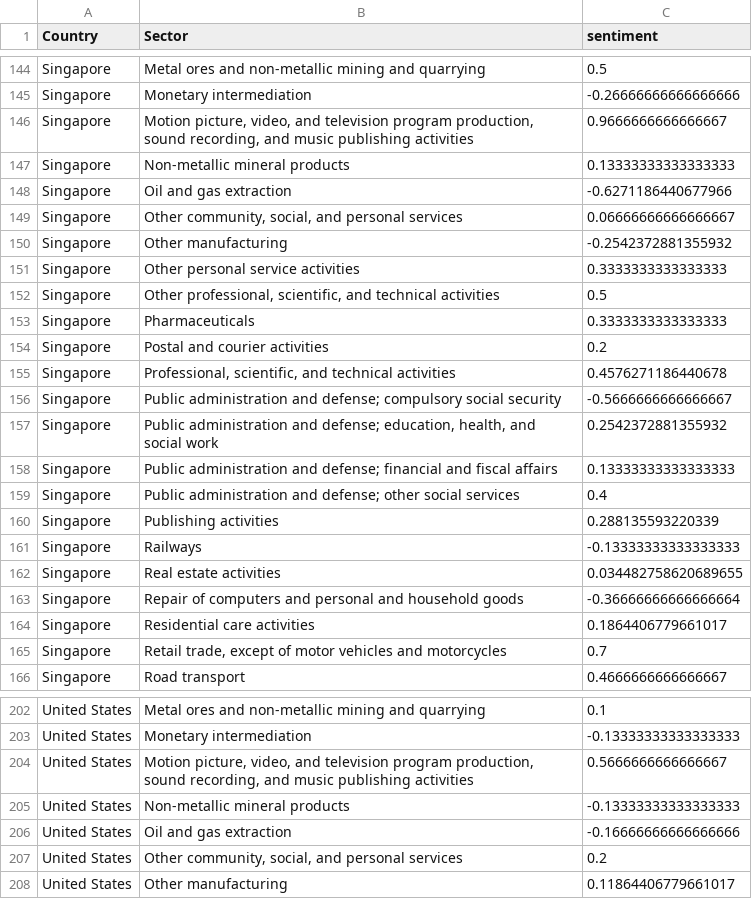
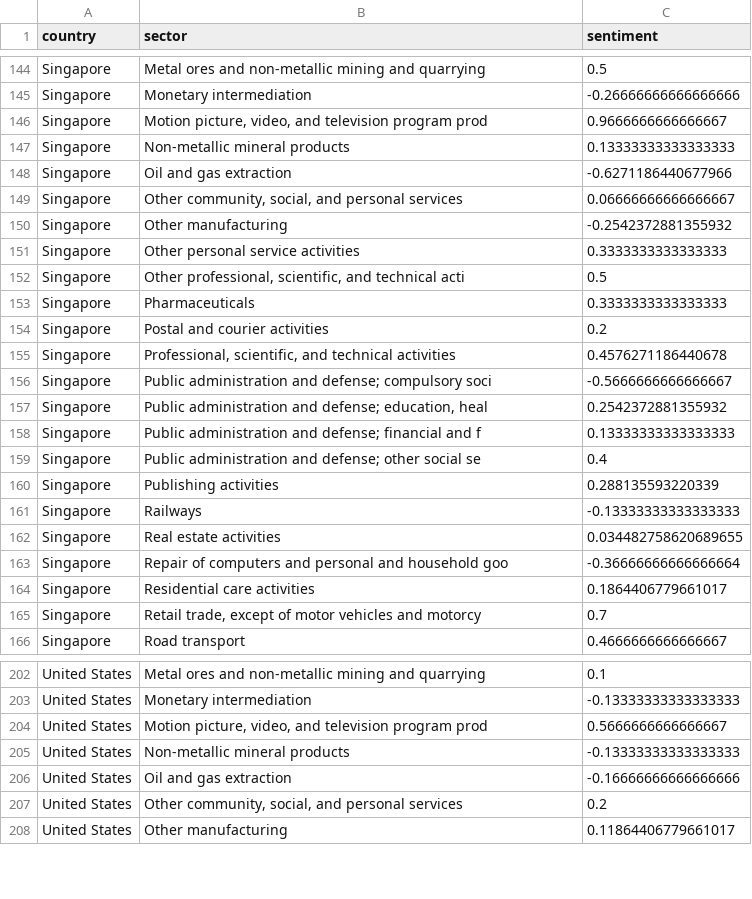
Before and after one commit to jjgomezg17/PESTEL-Driven-Investment-Insights, a CSV file: Output/overall_score.csv, drawn as a sheet; only a part is shown, gaps mark what is left out; the diff covers the shown part only.

```diff
--- a/Output/overall_score.csv
+++ b/Output/overall_score.csv
@@ -1 +1 @@
-Country,Sector,sentiment
+country,sector,sentiment
@@ -145,3 +145,3 @@ Singapore,Metal ores and non-metallic mining and quarrying,0.5
 Singapore,Monetary intermediation,-0.26666666666666666
-Singapore,"Motion picture, video, and television program production, sound recording, and music publishing activities",0.9666666666666667
+Singapore,"Motion picture, video, and television program prod",0.9666666666666667
 Singapore,Non-metallic mineral products,0.13333333333333333
@@ -151,3 +151,3 @@ Singapore,Other manufacturing,-0.2542372881355932
 Singapore,Other personal service activities,0.3333333333333333
-Singapore,"Other professional, scientific, and technical activities",0.5
+Singapore,"Other professional, scientific, and technical acti",0.5
 Singapore,Pharmaceuticals,0.3333333333333333
@@ -155,6 +155,6 @@ Singapore,Postal and courier activities,0.2
 Singapore,"Professional, scientific, and technical activities",0.4576271186440678
-Singapore,Public administration and defense; compulsory social security,-0.5666666666666667
-Singapore,"Public administration and defense; education, health, and social work",0.2542372881355932
-Singapore,Public administration and defense; financial and fiscal affairs,0.13333333333333333
-Singapore,Public administration and defense; other social services,0.4
+Singapore,Public administration and defense; compulsory soci,-0.5666666666666667
+Singapore,"Public administration and defense; education, heal",0.2542372881355932
+Singapore,Public administration and defense; financial and f,0.13333333333333333
+Singapore,Public administration and defense; other social se,0.4
 Singapore,Publishing activities,0.288135593220339
@@ -162,5 +162,5 @@ Singapore,Railways,-0.13333333333333333
 Singapore,Real estate activities,0.034482758620689655
-Singapore,Repair of computers and personal and household goods,-0.36666666666666664
+Singapore,Repair of computers and personal and household goo,-0.36666666666666664
 Singapore,Residential care activities,0.1864406779661017
-Singapore,"Retail trade, except of motor vehicles and motorcycles",0.7
+Singapore,"Retail trade, except of motor vehicles and motorcy",0.7
 Singapore,Road transport,0.4666666666666667
@@ -203,3 +203,3 @@ United States,Metal ores and non-metallic mining and quarrying,0.1
 United States,Monetary intermediation,-0.13333333333333333
-United States,"Motion picture, video, and television program production, sound recording, and music publishing activities",0.5666666666666667
+United States,"Motion picture, video, and television program prod",0.5666666666666667
 United States,Non-metallic mineral products,-0.13333333333333333
```
Also changed, not shown: 44 edited cells elsewhere in this file, 3 other files.
